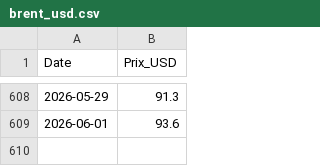
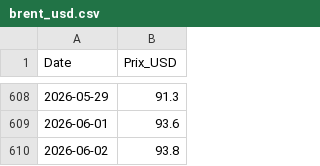
Before and after one commit to amaurychvn/mermet, a CSV file: brent_usd.csv, drawn as a sheet; only a part is shown, gaps mark what is left out.

```diff
--- a/brent_usd.csv
+++ b/brent_usd.csv
@@ -609 +609,2 @@ Date,Prix_USD
 2026-06-01,93.6
+2026-06-02,93.8
```
Also changed, not shown: eurusd.csv, prix_carburants_quotidien.csv.
